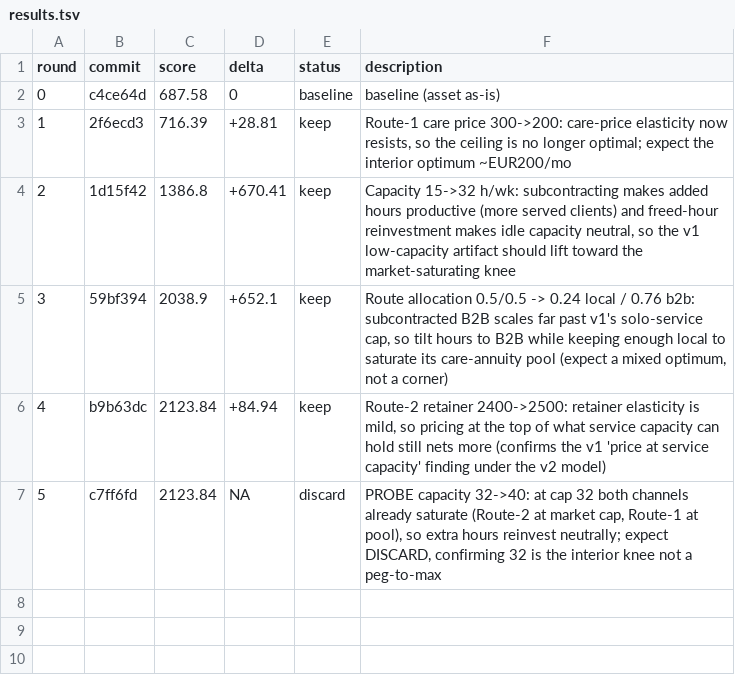
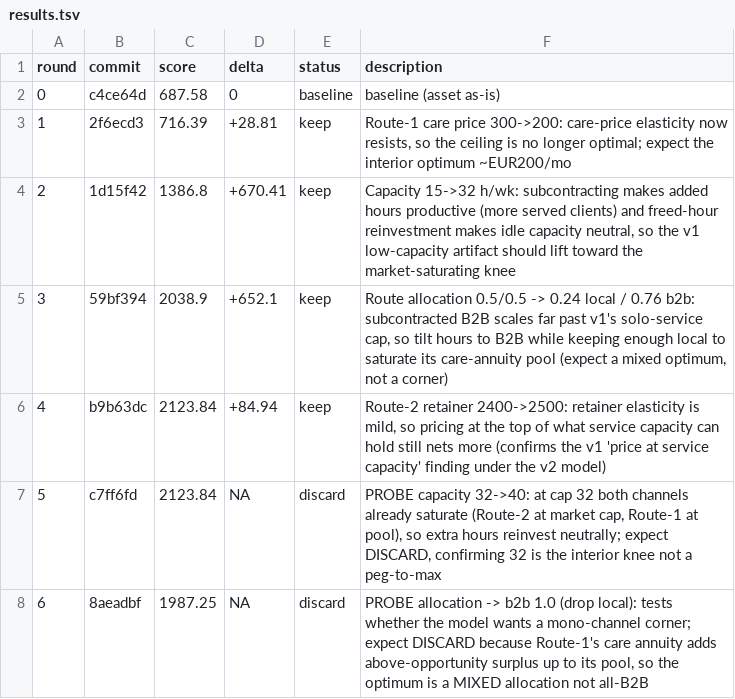
Before and after one commit to 011matthias/agentic-ops1.01, a TSV file: docs/optimize/upwork-independence-gtm-v2/results.tsv, drawn as a sheet.

Commit message:
experiment(upwork-independence-gtm-v2): r6 journal (discard)

```diff
--- a/docs/optimize/upwork-independence-gtm-v2/results.tsv
+++ b/docs/optimize/upwork-independence-gtm-v2/results.tsv
@@ -7 +7,2 @@ round	commit	score	delta	status	description
 5	c7ff6fd	2123.84	NA	discard	PROBE capacity 32->40: at cap 32 both channels already saturate (Route-2 at market cap, Route-1 at pool), so extra hours reinvest neutrally; expect DISCARD, confirming 32 is the interior knee not a peg-to-max
+6	8aeadbf	1987.25	NA	discard	PROBE allocation -> b2b 1.0 (drop local): tests whether the model wants a mono-channel corner; expect DISCARD because Route-1's care annuity adds above-opportunity surplus up to its pool, so the optimum is a MIXED allocation not all-B2B
```
